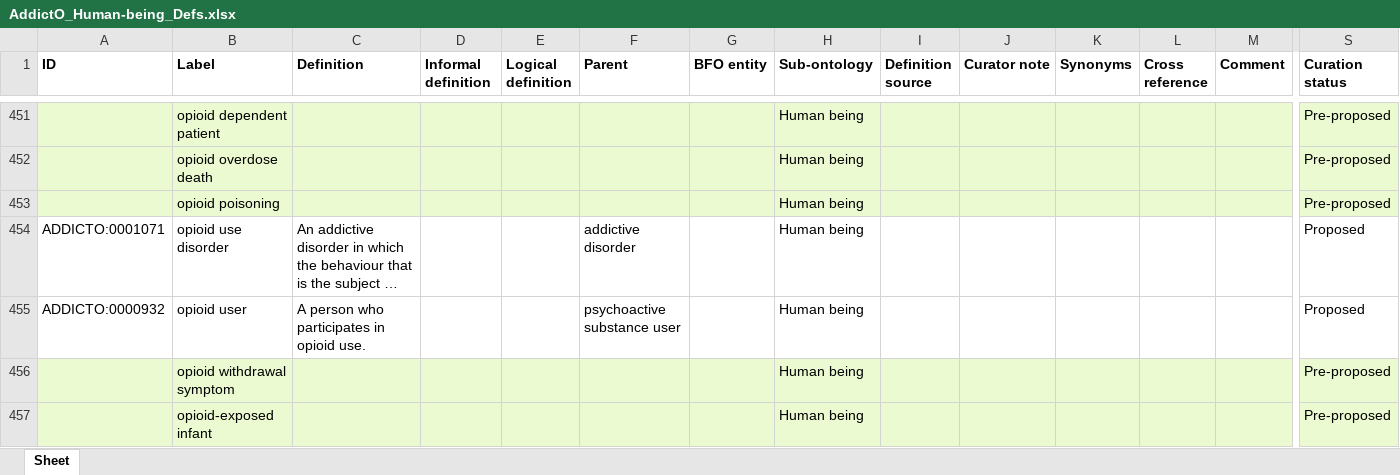
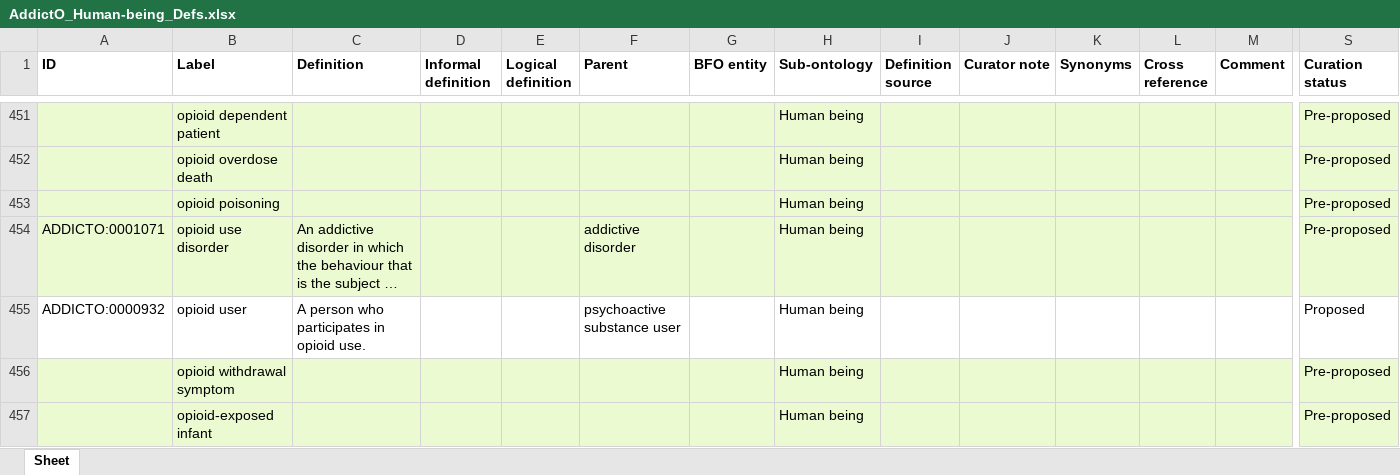
Before and after one commit to ontology-tools/TEST_addicto, an Excel workbook: inputs/AddictO_Human-being_Defs.xlsx, sheet Sheet, drawn as a sheet; only a part is shown, gaps mark what is left out; long unchanged cells end in …; values as stored, in another font and other column widths than the file's, no borders; the diff covers the shown part only; the diff names each change by its address in the sheet, - before the commit and + after, or states it on an @@ line.

Commit message:
Updating AddictO_Human-being_Defs.xlsx
Set terms to Pre-proposed

```diff
--- a/inputs/AddictO_Human-being_Defs.xlsx (sheet Sheet)
+++ b/inputs/AddictO_Human-being_Defs.xlsx (sheet Sheet)
-A454:S454 fill: none
+A454:S454 fill: #EBFAD0
-S454 (Curation status): Proposed
+S454 (Curation status): Pre-proposed
```
Also changed, not shown: 6 edited cells and cell formats elsewhere in this sheet.
